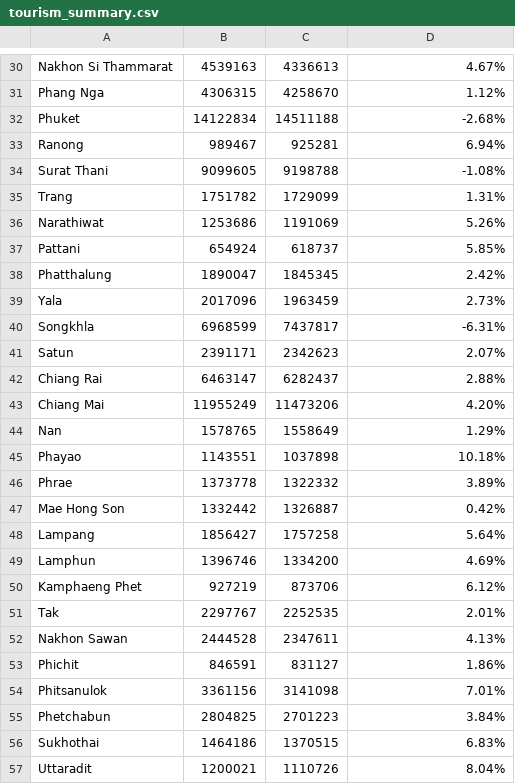
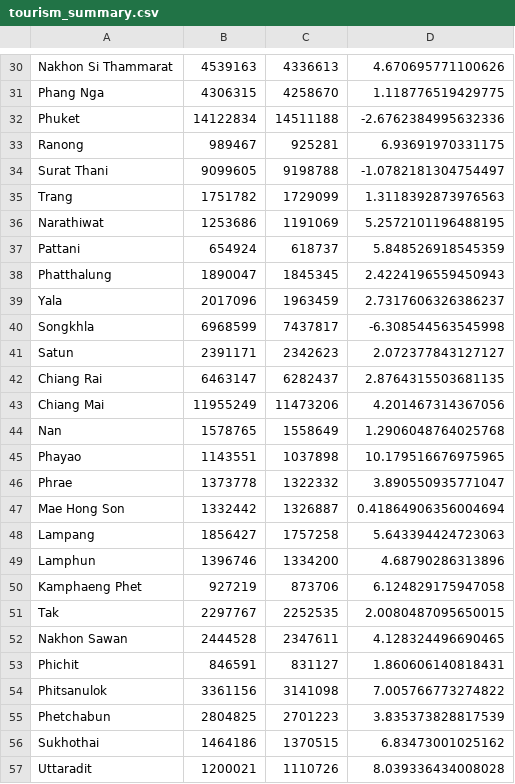
Before and after one commit to Dev-ArKarAung/thailand-tourism-tracker, a CSV file: output/tourism_summary.csv, drawn as a sheet; only a part is shown, gaps mark what is left out; the diff covers the shown part only; the diff names each change by its address in the sheet, - before the commit and + after, or states it on an @@ line.

```diff
--- a/output/tourism_summary.csv
+++ b/output/tourism_summary.csv
-D30: 4.67%
+D30: 4.670695771100626
-D31: 1.12%
+D31: 1.118776519429775
-D32: -2.68%
+D32: -2.6762384995632336
-D33: 6.94%
+D33: 6.93691970331175
-D34: -1.08%
+D34: -1.0782181304754497
-D35: 1.31%
+D35: 1.3118392873976563
-D36: 5.26%
+D36: 5.2572101196488195
-D37: 5.85%
+D37: 5.848526918545359
-D38: 2.42%
+D38: 2.4224196559450943
-D39: 2.73%
+D39: 2.7317606326386237
-D40: -6.31%
+D40: -6.308544563545998
-D41: 2.07%
+D41: 2.072377843127127
-D42: 2.88%
+D42: 2.8764315503681135
-D43: 4.20%
+D43: 4.201467314367056
-D44: 1.29%
+D44: 1.2906048764025768
-D45: 10.18%
+D45: 10.179516676975965
-D46: 3.89%
+D46: 3.890550935771047
-D47: 0.42%
+D47: 0.41864906356004694
-D48: 5.64%
+D48: 5.643394424723063
-D49: 4.69%
+D49: 4.68790286313896
-D50: 6.12%
+D50: 6.124829175947058
-D51: 2.01%
+D51: 2.0080487095650015
-D52: 4.13%
+D52: 4.128324496690465
-D53: 1.86%
+D53: 1.860606140818431
-D54: 7.01%
+D54: 7.005766773274822
-D55: 3.84%
+D55: 3.835373828817539
-D56: 6.83%
+D56: 6.83473001025162
-D57: 8.04%
+D57: 8.039336434008028
```
Also changed, not shown: 49 edited cells elsewhere in this file, 2 other files.
